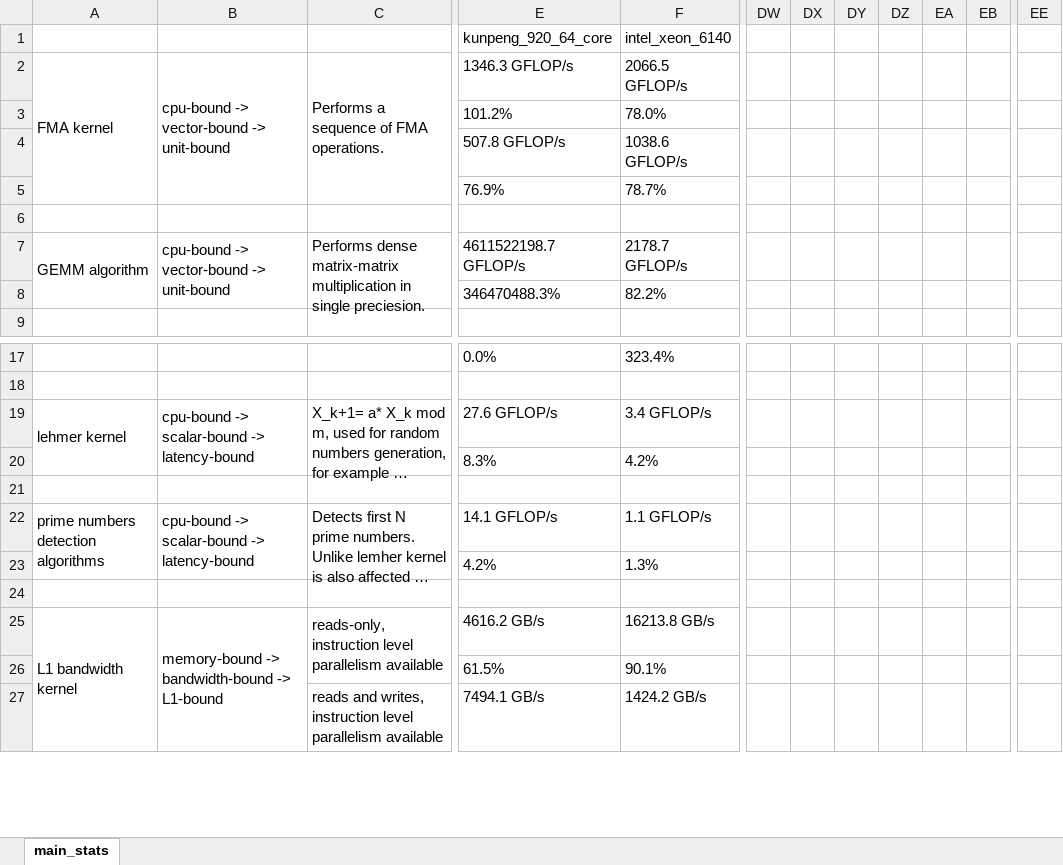
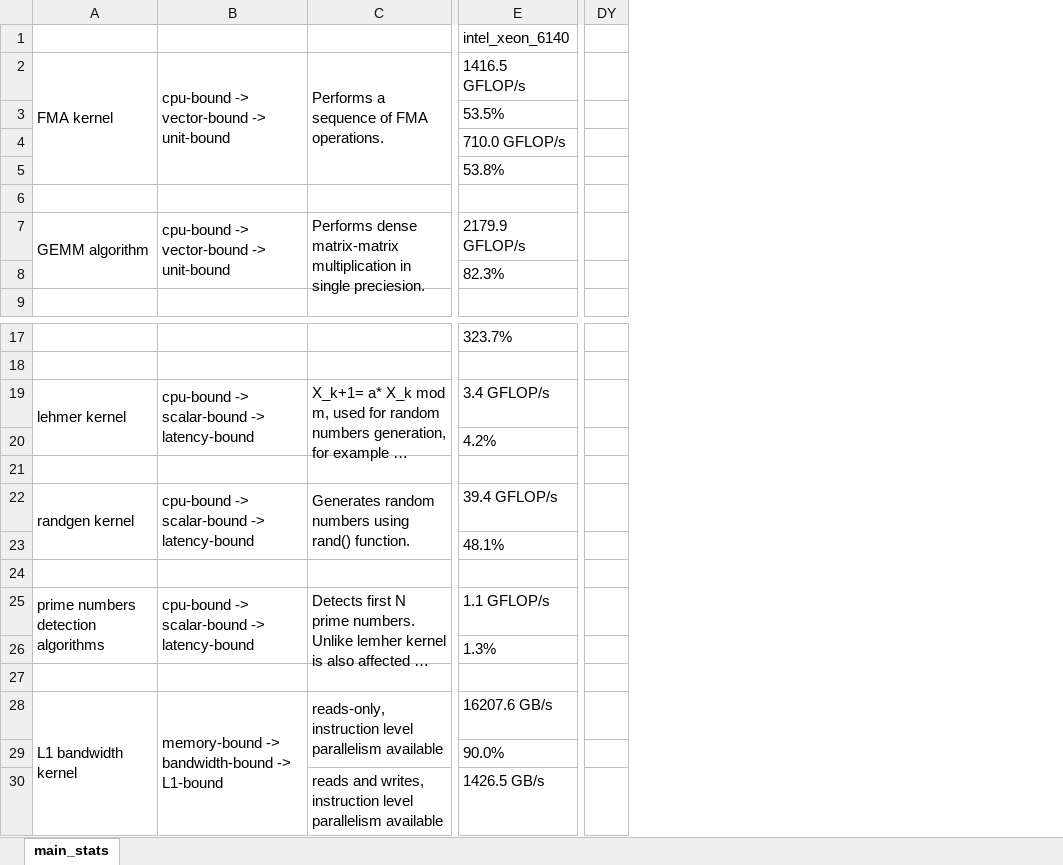
Before and after one commit to afanasyev-ilya/benchmarks, an Excel workbook: output/arch_comparison.xlsx, sheet main_stats, drawn as a sheet; only a part is shown, gaps mark what is left out; long unchanged cells end in …; values as stored, in another font and other column widths than the file's, no borders; charts and pictures not drawn; removed rows and columns are numbered as before the commit, all else as after; rows hold the shown columns only; the diff covers the shown part only; the diff names each change by its address in the sheet, - before the commit and + after, or states it on an @@ line.

Commit message:
- BF latency output

```diff
--- a/output/arch_comparison.xlsx (sheet main_stats)
+++ b/output/arch_comparison.xlsx (sheet main_stats)
-column E, rows 1-8: kunpeng_920_64_core | 1346.3 GFLOP/s | 101.2% | 507.8 GFLOP/s | 76.9% |  | 4611522198.7 GFLOP/s | 346470488.3%; rows 17-27: 0.0% |  | 27.6 GFLOP/s | 8.3% |  | 14.1 GFLOP/s | 4.2% |  | 4616.2 GB/s | 61.5% | 7494.1 GB/s
-column F, rows 1-8: intel_xeon_6140 | 2066.5 GFLOP/s | 78.0% | 1038.6 GFLOP/s | 78.7% |  | 2178.7 GFLOP/s | 82.2%; rows 17-27: 323.4% |  | 3.4 GFLOP/s | 4.2% |  | 1.1 GFLOP/s | 1.3% |  | 16213.8 GB/s | 90.1% | 1424.2 GB/s
+column E, rows 1-8: intel_xeon_6140 | 1416.5 GFLOP/s | 53.5% | 710.0 GFLOP/s | 53.8% |  | 2179.9 GFLOP/s | 82.3%; rows 17-19: 323.7% |  | 3.4 GFLOP/s; rows 23-30: 48.1% |  | 1.1 GFLOP/s | 1.3% |  | 16207.6 GB/s | 90.0% | 1426.5 GB/s
-column DW, empty
-column DX, empty
-column DY, empty
-column DZ, empty
-column EA, empty
-column EB, empty
-column EE, empty
+column DY, empty
-A19:A20 merged
+A19:A20 merged
-B19:B20 merged
+B19:B20 merged
-C19:C20 merged
+C19:C20 merged
+row 20:  |  |  | 4.2%
+row 21: (empty)
+row 22: randgen kernel | cpu-bound -> scalar-bound -> latency-bound | Generates random numbers using rand() function. | 39.4 GFLOP/s
```
Also changed, not shown: other rows of this sheet, charts or pictures, 4 other files.
